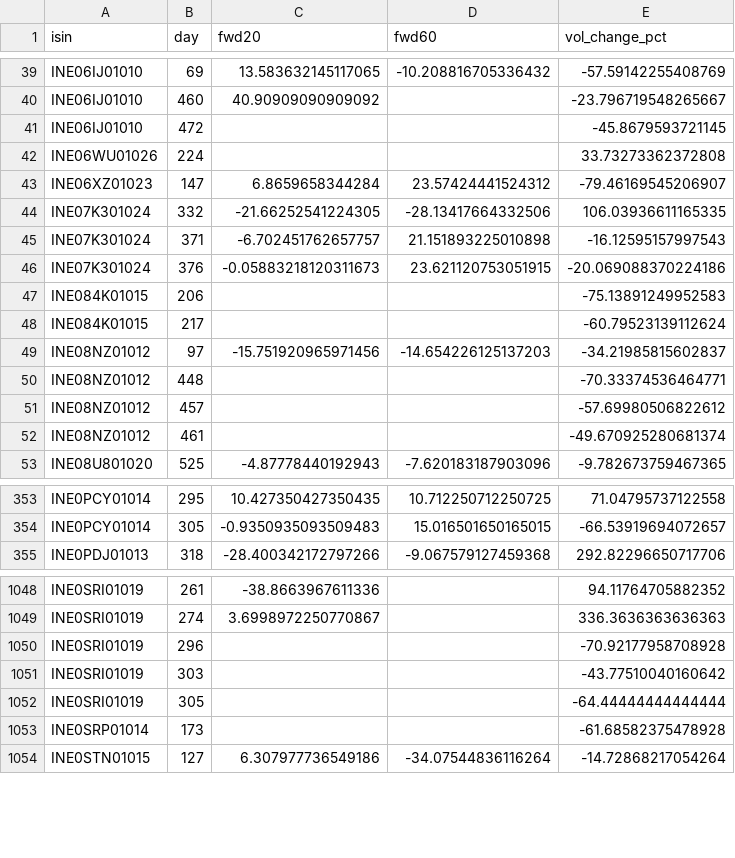
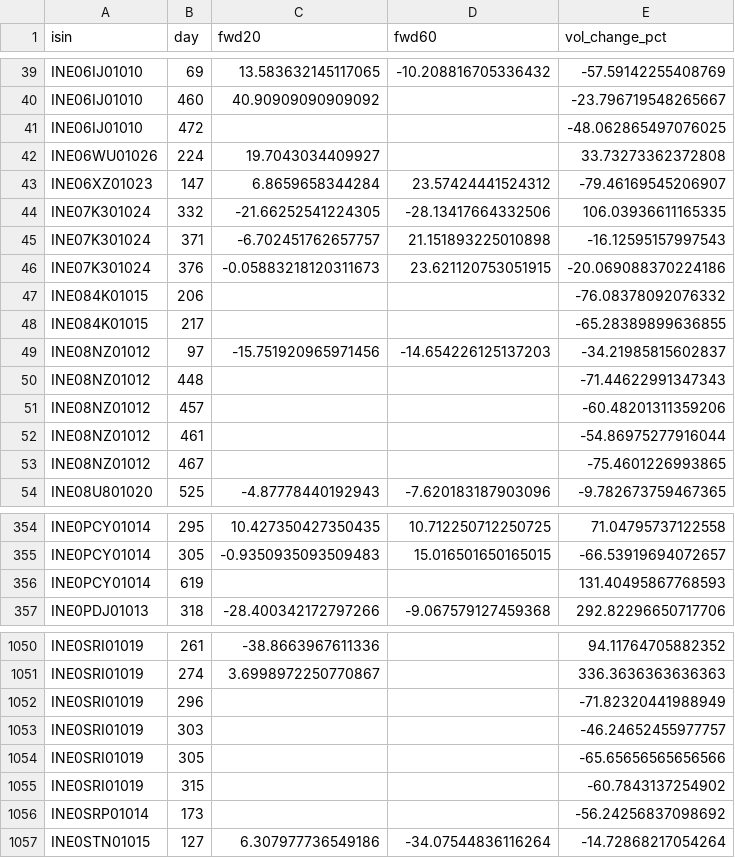
Before and after one commit to rishabhinai-netizen/ipo-radar, a CSV file: data/bandlock_events.csv, drawn as a sheet; only a part is shown, gaps mark what is left out; the diff covers the shown part only.

```diff
--- a/data/bandlock_events.csv
+++ b/data/bandlock_events.csv
@@ -40,4 +40,4 @@ INE06IJ01010,69,13.583632145117065,-10.208816705336432,-57.59142255408769
 INE06IJ01010,460,40.90909090909092,,-23.796719548265667
-INE06IJ01010,472,,,-45.8679593721145
-INE06WU01026,224,,,33.73273362372808
+INE06IJ01010,472,,,-48.062865497076025
+INE06WU01026,224,19.7043034409927,,33.73273362372808
 INE06XZ01023,147,6.8659658344284,23.57424441524312,-79.46169545206907
@@ -46,8 +46,9 @@ INE07K301024,371,-6.702451762657757,21.151893225010898,-16.12595157997543
 INE07K301024,376,-0.05883218120311673,23.621120753051915,-20.069088370224186
-INE084K01015,206,,,-75.13891249952583
-INE084K01015,217,,,-60.79523139112624
+INE084K01015,206,,,-76.08378092076332
+INE084K01015,217,,,-65.28389899636855
 INE08NZ01012,97,-15.751920965971456,-14.654226125137203,-34.21985815602837
-INE08NZ01012,448,,,-70.33374536464771
-INE08NZ01012,457,,,-57.69980506822612
-INE08NZ01012,461,,,-49.670925280681374
+INE08NZ01012,448,,,-71.44622991347343
+INE08NZ01012,457,,,-60.48201311359206
+INE08NZ01012,461,,,-54.86975277916044
+INE08NZ01012,467,,,-75.4601226993865
 INE08U801020,525,-4.87778440192943,-7.620183187903096,-9.782673759467365
@@ -354,2 +355,3 @@ INE0PCY01014,295,10.427350427350435,10.712250712250725,71.04795737122558
 INE0PCY01014,305,-0.9350935093509483,15.016501650165015,-66.53919694072657
+INE0PCY01014,619,,,131.40495867768593
 INE0PDJ01013,318,-28.400342172797266,-9.067579127459368,292.82296650717706
@@ -1049,6 +1051,7 @@ INE0SRI01019,261,-38.8663967611336,,94.11764705882352
 INE0SRI01019,274,3.6998972250770867,,336.3636363636363
-INE0SRI01019,296,,,-70.92177958708928
-INE0SRI01019,303,,,-43.77510040160642
-INE0SRI01019,305,,,-64.44444444444444
-INE0SRP01014,173,,,-61.68582375478928
+INE0SRI01019,296,,,-71.82320441988949
+INE0SRI01019,303,,,-46.24652455977757
+INE0SRI01019,305,,,-65.65656565656566
+INE0SRI01019,315,,,-60.7843137254902
+INE0SRP01014,173,,,-56.24256837098692
 INE0STN01015,127,6.307977736549186,-34.07544836116264,-14.72868217054264
```
Also changed, not shown: 1 added row and 91 edited cells elsewhere in this file, data/ipo_analytics.csv, data/lm_scorecard.csv, 13 other files.
